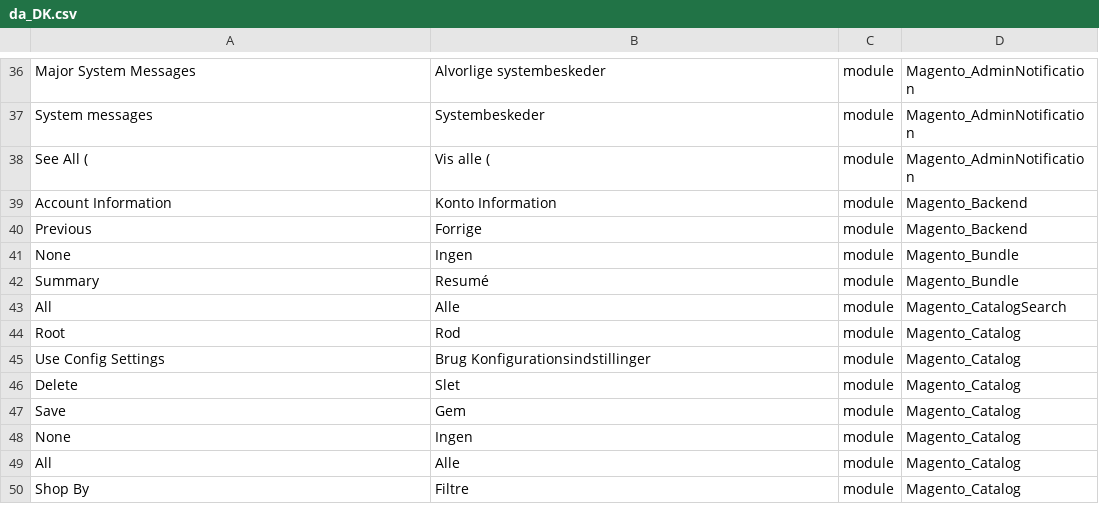
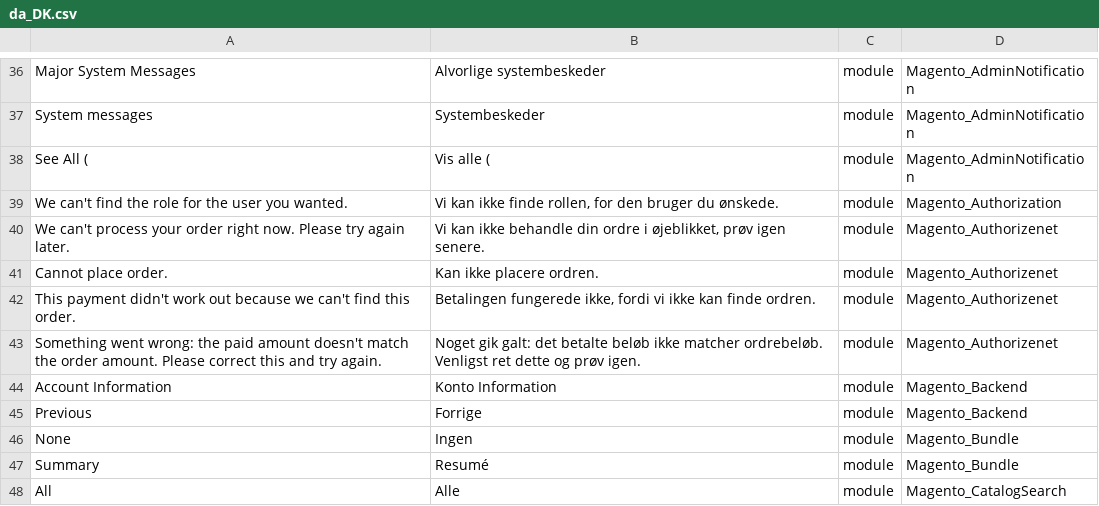
Before and after one commit to Magento2Translations/language_da_dk, a CSV file: da_DK.csv, drawn as a sheet; only a part is shown, gaps mark what is left out; the shorter side is filled out with more unchanged rows; the diff names each change by its address in the sheet, - before the commit and + after, or states it on an @@ line.

```diff
--- a/da_DK.csv
+++ b/da_DK.csv
+row 39: We can't find the role for the user you wanted. | Vi kan ikke finde rollen, for den bruger du ønskede. | module | Magento_Authorization
+row 40: We can't process your order right now. Please try again later. | Vi kan ikke behandle din ordre i øjeblikket, prøv igen senere. | module | Magento_Authorizenet
+row 41: Cannot place order. | Kan ikke placere ordren. | module | Magento_Authorizenet
+row 42: This payment didn't work out because we can't find this order. | Betalingen fungerede ikke, fordi vi ikke kan finde ordren. | module | Magento_Authorizenet
+row 43: Something went wrong: the paid amount doesn't match the order amount. Please correct this and try again. | Noget gik galt: det betalte beløb ikke matcher ordrebeløb. Venligst ret dette og prøv igen. | module | Magento_Authorizenet
```
Also changed, not shown: 1 other file.
